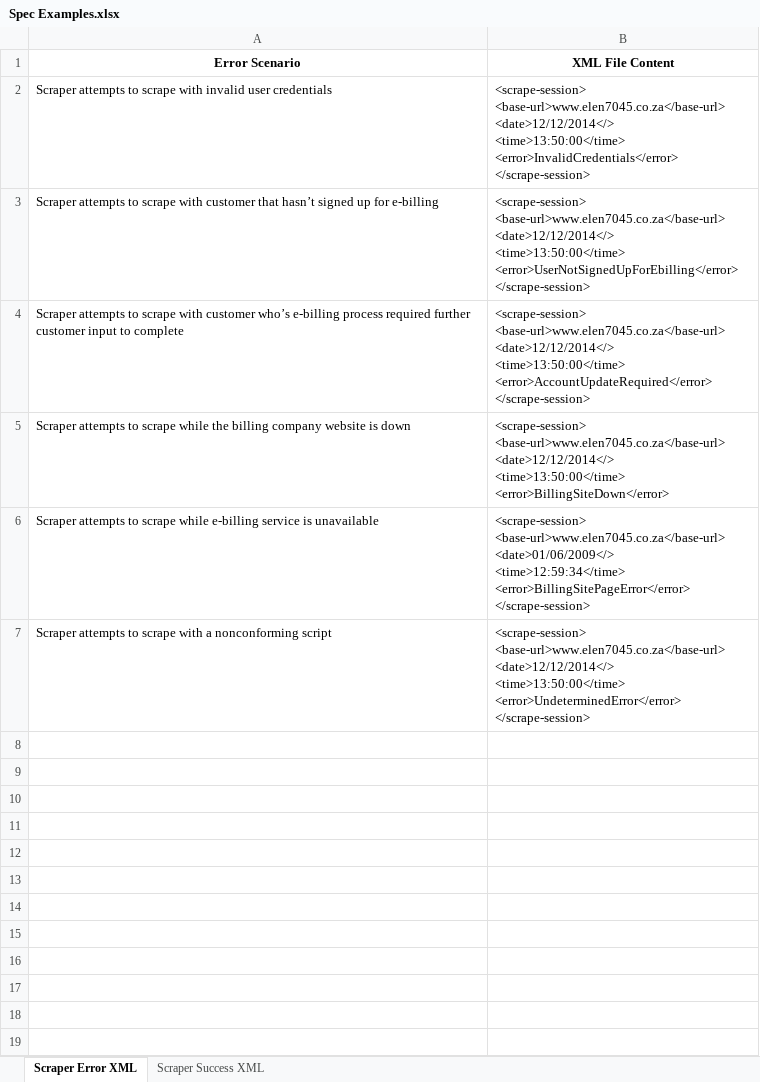
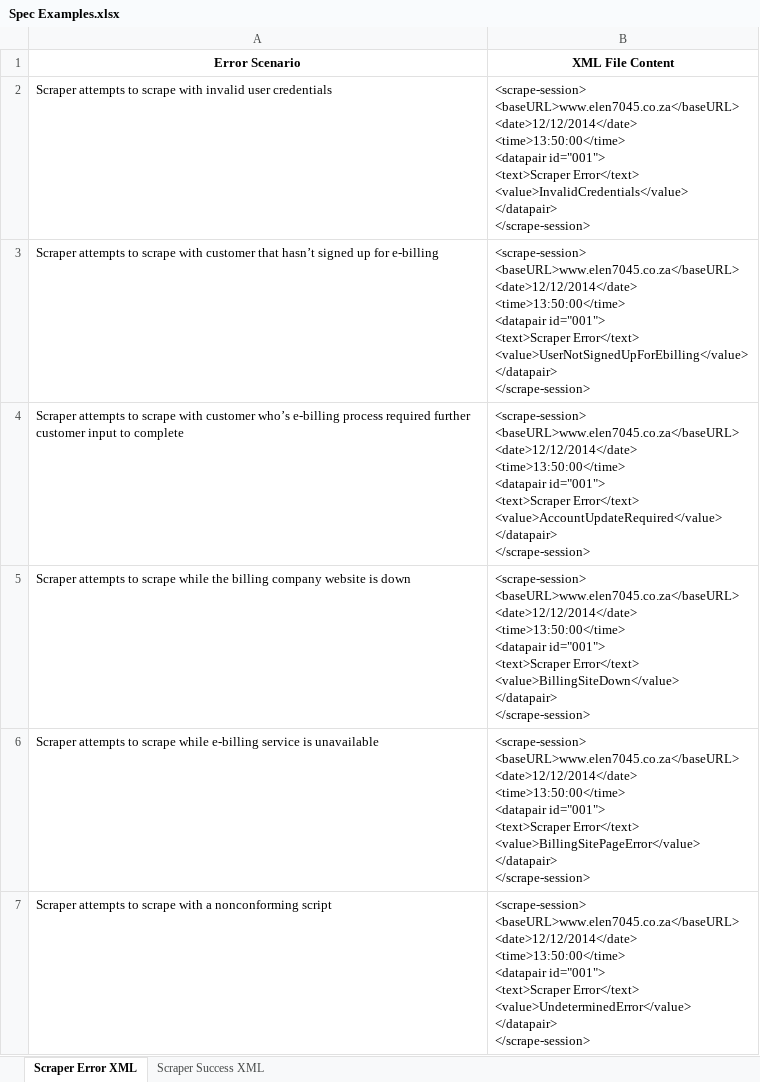
Before and after one commit to Group3-ELEN7045/APS, an Excel workbook: DataScraperAnalysis/Spec Examples.xlsx, sheet Scraper Error XML, drawn as a sheet; values as stored, in another font and other column widths than the file's, no borders; ↵ is a line break in a cell; the diff names each change by its address in the sheet, - before the commit and + after, or states it on an @@ line.

Commit message:
scrape exception unit test and impl complete

```diff
--- a/DataScraperAnalysis/Spec Examples.xlsx (sheet Scraper Error XML)
+++ b/DataScraperAnalysis/Spec Examples.xlsx (sheet Scraper Error XML)
-B2 (XML File Content): <scrape-session> ↵ <base-url>www.elen7045.co.za</base-url> ↵ <date>12/12/2014</> ↵ <time>13:50:00</time> ↵ <error>InvalidCredentials</error> ↵ </scrape-session>
+B2 (XML File Content): <scrape-session> ↵ <baseURL>www.elen7045.co.za</baseURL> ↵ <date>12/12/2014</date> ↵ <time>13:50:00</time> ↵ <datapair id="001"> ↵ <text>Scraper Error</text> ↵ <value>InvalidCredentials</value> ↵ </datapair> ↵ </scrape-session>
-B3 (XML File Content): <scrape-session> ↵ <base-url>www.elen7045.co.za</base-url> ↵ <date>12/12/2014</> ↵ <time>13:50:00</time> ↵ <error>UserNotSignedUpForEbilling</error> ↵ </scrape-session>
+B3 (XML File Content): <scrape-session> ↵ <baseURL>www.elen7045.co.za</baseURL> ↵ <date>12/12/2014</date> ↵ <time>13:50:00</time> ↵ <datapair id="001"> ↵ <text>Scraper Error</text> ↵ <value>UserNotSignedUpForEbilling</value> ↵ </datapair> ↵ </scrape-session>
-B4 (XML File Content): <scrape-session> ↵ <base-url>www.elen7045.co.za</base-url> ↵ <date>12/12/2014</> ↵ <time>13:50:00</time> ↵ <error>AccountUpdateRequired</error> ↵ </scrape-session>
+B4 (XML File Content): <scrape-session> ↵ <baseURL>www.elen7045.co.za</baseURL> ↵ <date>12/12/2014</date> ↵ <time>13:50:00</time> ↵ <datapair id="001"> ↵ <text>Scraper Error</text> ↵ <value>AccountUpdateRequired</value> ↵ </datapair> ↵ </scrape-session>
-B5 (XML File Content): <scrape-session> ↵ <base-url>www.elen7045.co.za</base-url> ↵ <date>12/12/2014</> ↵ <time>13:50:00</time> ↵ <error>BillingSiteDown</error>
+B5 (XML File Content): <scrape-session> ↵ <baseURL>www.elen7045.co.za</baseURL> ↵ <date>12/12/2014</date> ↵ <time>13:50:00</time> ↵ <datapair id="001"> ↵ <text>Scraper Error</text> ↵ <value>BillingSiteDown</value> ↵ </datapair> ↵ </scrape-session>
-B6 (XML File Content): <scrape-session> ↵ <base-url>www.elen7045.co.za</base-url> ↵ <date>01/06/2009</> ↵ <time>12:59:34</time> ↵ <error>BillingSitePageError</error> ↵ </scrape-session>
+B6 (XML File Content): <scrape-session> ↵ <baseURL>www.elen7045.co.za</baseURL> ↵ <date>12/12/2014</date> ↵ <time>13:50:00</time> ↵ <datapair id="001"> ↵ <text>Scraper Error</text> ↵ <value>BillingSitePageError</value> ↵ </datapair> ↵ </scrape-session>
-B7 (XML File Content): <scrape-session> ↵ <base-url>www.elen7045.co.za</base-url> ↵ <date>12/12/2014</> ↵ <time>13:50:00</time> ↵ <error>UndeterminedError</error> ↵ </scrape-session>
+B7 (XML File Content): <scrape-session> ↵ <baseURL>www.elen7045.co.za</baseURL> ↵ <date>12/12/2014</date> ↵ <time>13:50:00</time> ↵ <datapair id="001"> ↵ <text>Scraper Error</text> ↵ <value>UndeterminedError</value> ↵ </datapair> ↵ </scrape-session>
```
Also changed, not shown: 31 other files.
